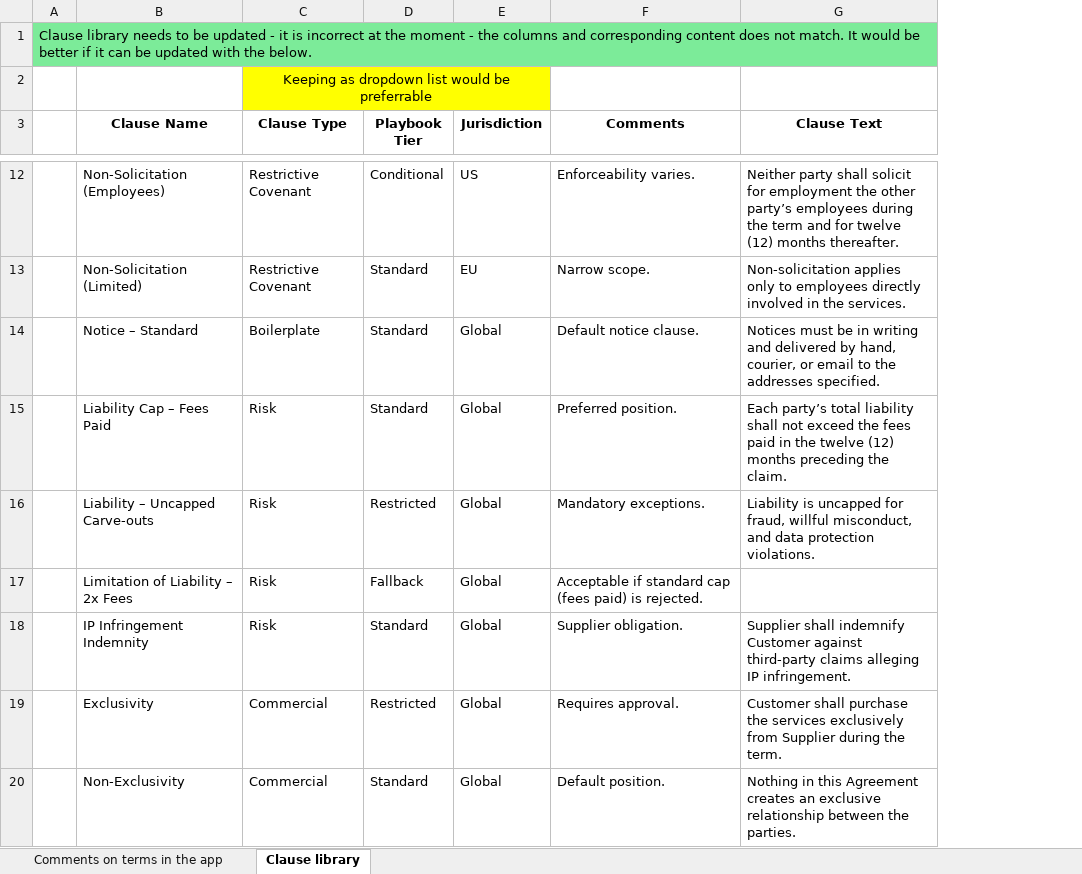
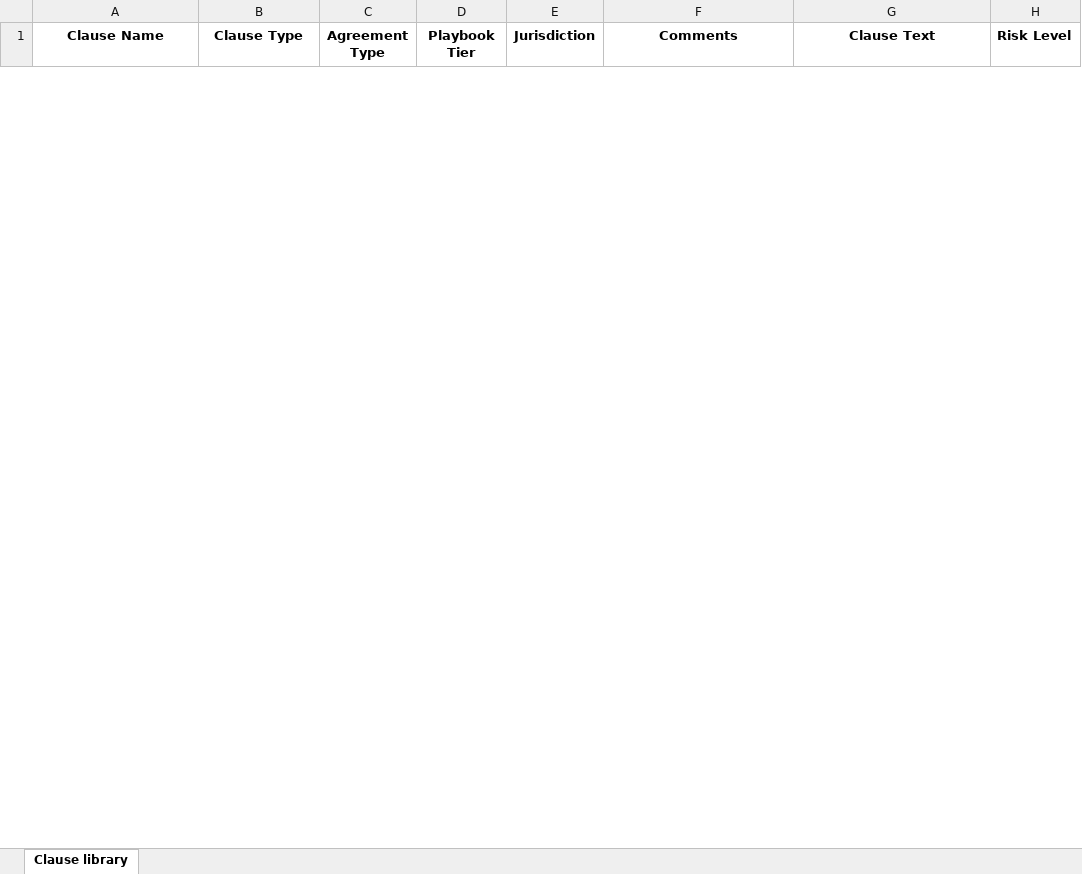
Before and after one commit to Hemavathy-V/legal-document-automation-process, an Excel workbook: backend/clause_lib.xlsx, sheet Clause library, drawn as a sheet; only a part is shown, gaps mark what is left out; values as stored, in another font and other column widths than the file's, no borders; removed rows and columns are numbered as before the commit, all else as after; the diff covers the shown part only; the diff names each change by its address in the sheet, - before the commit and + after, or states it on an @@ line.

Commit message:
refactor: restructure clause library dataset schema

```diff
--- a/backend/clause_lib.xlsx (sheet Clause library)
+++ b/backend/clause_lib.xlsx (sheet Clause library)
-sheet tab: Comments on terms in the app
-column A, empty
+column C (Agreement Type), empty
+column H (Risk Level), empty
-row 1: Clause library needs to be updated - it is incorrect at the moment - the columns and corresponding content does not match. It would be better if it can be updated with the below.
-row 2:  |  | Keeping as dropdown list would be preferrable
-row 12:  | Non-Solicitation (Employees) | Restrictive Covenant | Conditional | US | Enforceability varies. | Neither party shall solicit for employment the other party’s employees during the term and for twelve (12) months thereafter.
-row 13:  | Non-Solicitation (Limited) | Restrictive Covenant | Standard | EU | Narrow scope. | Non-solicitation applies only to employees directly involved in the services.
-row 14:  | Notice – Standard | Boilerplate | Standard | Global | Default notice clause. | Notices must be in writing and delivered by hand, courier, or email to the addresses specified.
-row 15:  | Liability Cap – Fees Paid | Risk | Standard | Global | Preferred position. | Each party’s total liability shall not exceed the fees paid in the twelve (12) months preceding the claim.
-row 16:  | Liability – Uncapped Carve-outs | Risk | Restricted | Global | Mandatory exceptions. | Liability is uncapped for fraud, willful misconduct, and data protection violations.
-row 17:  | Limitation of Liability – 2x Fees | Risk | Fallback | Global | Acceptable if standard cap (fees paid) is rejected.
-row 18:  | IP Infringement Indemnity | Risk | Standard | Global | Supplier obligation. | Supplier shall indemnify Customer against third-party claims alleging IP infringement.
-row 19:  | Exclusivity | Commercial | Restricted | Global | Requires approval. | Customer shall purchase the services exclusively from Supplier during the term.
-row 20:  | Non-Exclusivity | Commercial | Standard | Global | Default position. | Nothing in this Agreement creates an exclusive relationship between the parties.
```
Also changed, not shown: 45 added rows, 29 removed rows and 8 edited cells elsewhere in this sheet.
